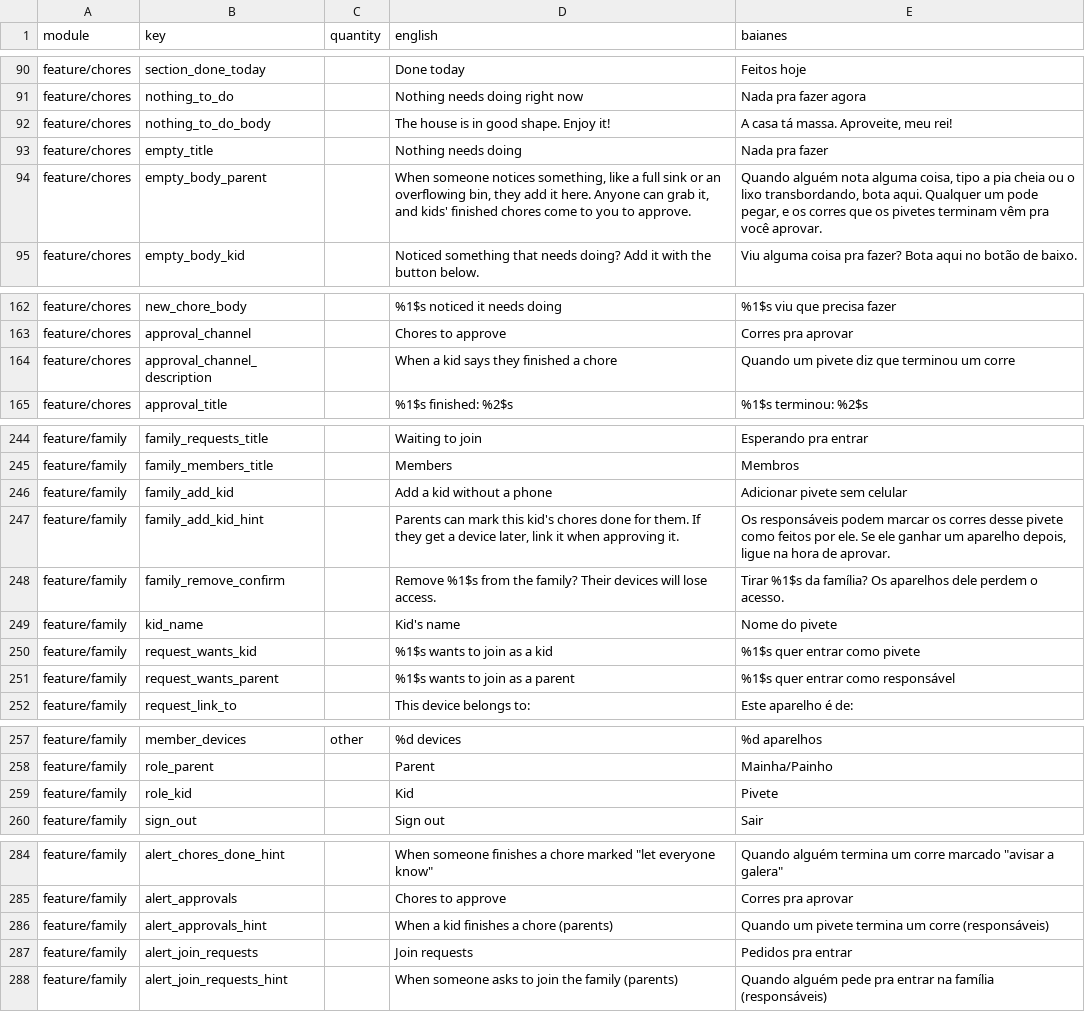
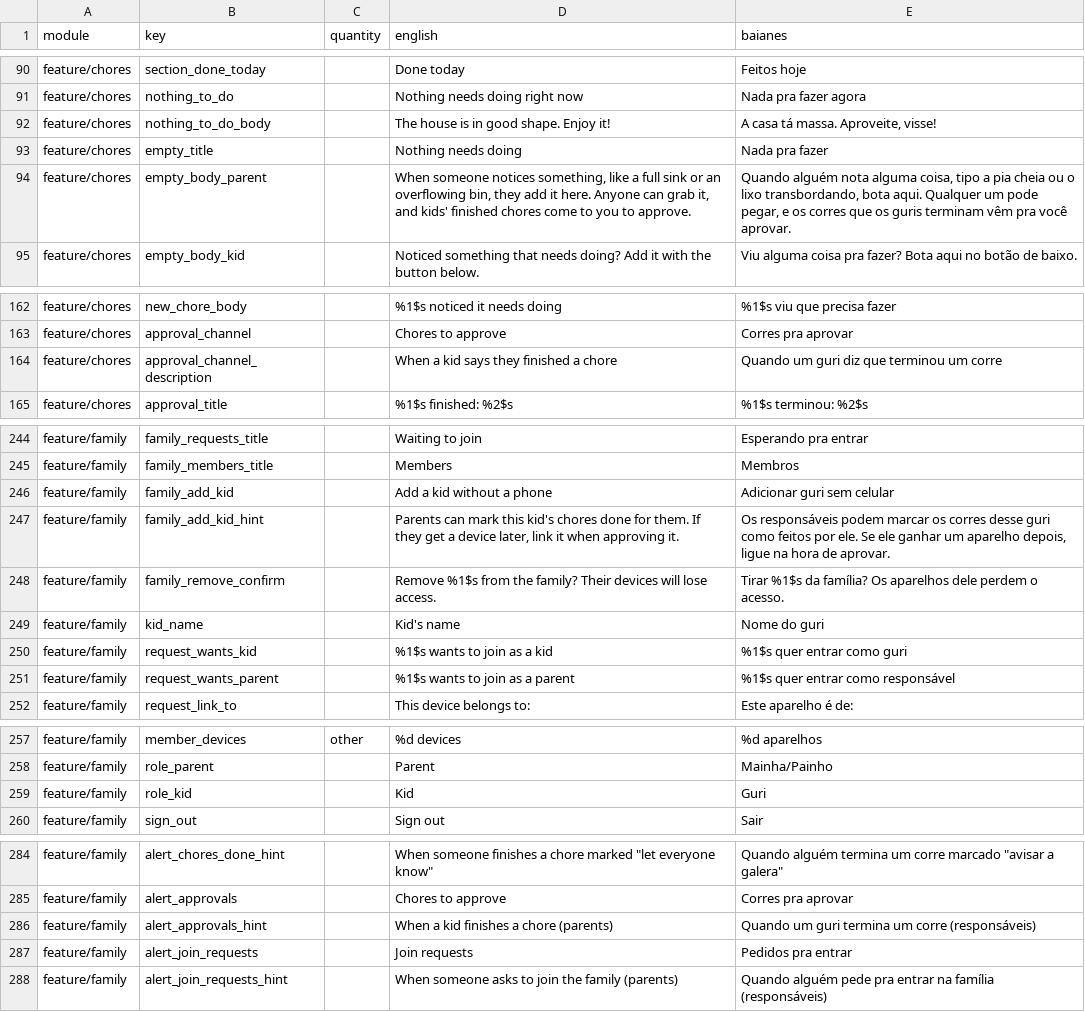
Before and after one commit to ramonvidal/ChoreMe, a CSV file: translations/baianes.csv, drawn as a sheet; only a part is shown, gaps mark what is left out; the diff covers the shown part only.

```diff
--- a/translations/baianes.csv
+++ b/translations/baianes.csv
@@ -91,5 +91,5 @@ feature/chores,section_done_today,,Done today,Feitos hoje
 feature/chores,nothing_to_do,,Nothing needs doing right now,Nada pra fazer agora
-feature/chores,nothing_to_do_body,,The house is in good shape. Enjoy it!,"A casa tá massa. Aproveite, meu rei!"
+feature/chores,nothing_to_do_body,,The house is in good shape. Enjoy it!,"A casa tá massa. Aproveite, visse!"
 feature/chores,empty_title,,Nothing needs doing,Nada pra fazer
-feature/chores,empty_body_parent,,"When someone notices something, like a full sink or an overflowing bin, they add it here. Anyone can grab it, and kids' finished chores come to you to approve.","Quando alguém nota alguma coisa, tipo a pia cheia ou o lixo transbordando, bota aqui. Qualquer um pode pegar, e os corres que os pivetes terminam vêm pra você aprovar."
+feature/chores,empty_body_parent,,"When someone notices something, like a full sink or an overflowing bin, they add it here. Anyone can grab it, and kids' finished chores come to you to approve.","Quando alguém nota alguma coisa, tipo a pia cheia ou o lixo transbordando, bota aqui. Qualquer um pode pegar, e os corres que os guris terminam vêm pra você aprovar."
 feature/chores,empty_body_kid,,Noticed something that needs doing? Add it with the button below.,Viu alguma coisa pra fazer? Bota aqui no botão de baixo.
@@ -163,3 +163,3 @@ feature/chores,new_chore_body,,%1$s noticed it needs doing,%1$s viu que precisa
 feature/chores,approval_channel,,Chores to approve,Corres pra aprovar
-feature/chores,approval_channel_description,,When a kid says they finished a chore,Quando um pivete diz que terminou um corre
+feature/chores,approval_channel_description,,When a kid says they finished a chore,Quando um guri diz que terminou um corre
 feature/chores,approval_title,,%1$s finished: %2$s,%1$s terminou: %2$s
@@ -245,7 +245,7 @@ feature/family,family_requests_title,,Waiting to join,Esperando pra entrar
 feature/family,family_members_title,,Members,Membros
-feature/family,family_add_kid,,Add a kid without a phone,Adicionar pivete sem celular
-feature/family,family_add_kid_hint,,"Parents can mark this kid's chores done for them. If they get a device later, link it when approving it.","Os responsáveis podem marcar os corres desse pivete como feitos por ele. Se ele ganhar um aparelho depois, ligue na hora de aprovar."
+feature/family,family_add_kid,,Add a kid without a phone,Adicionar guri sem celular
+feature/family,family_add_kid_hint,,"Parents can mark this kid's chores done for them. If they get a device later, link it when approving it.","Os responsáveis podem marcar os corres desse guri como feitos por ele. Se ele ganhar um aparelho depois, ligue na hora de aprovar."
 feature/family,family_remove_confirm,,Remove %1$s from the family? Their devices will lose access.,Tirar %1$s da família? Os aparelhos dele perdem o acesso.
-feature/family,kid_name,,Kid's name,Nome do pivete
-feature/family,request_wants_kid,,%1$s wants to join as a kid,%1$s quer entrar como pivete
+feature/family,kid_name,,Kid's name,Nome do guri
+feature/family,request_wants_kid,,%1$s wants to join as a kid,%1$s quer entrar como guri
 feature/family,request_wants_parent,,%1$s wants to join as a parent,%1$s quer entrar como responsável
@@ -258,3 +258,3 @@ feature/family,member_devices,other,%d devices,%d aparelhos
 feature/family,role_parent,,Parent,Mainha/Painho
-feature/family,role_kid,,Kid,Pivete
+feature/family,role_kid,,Kid,Guri
 feature/family,sign_out,,Sign out,Sair
@@ -285,3 +285,3 @@ feature/family,alert_chores_done_hint,,"When someone finishes a chore marked ""l
 feature/family,alert_approvals,,Chores to approve,Corres pra aprovar
-feature/family,alert_approvals_hint,,When a kid finishes a chore (parents),Quando um pivete termina um corre (responsáveis)
+feature/family,alert_approvals_hint,,When a kid finishes a chore (parents),Quando um guri termina um corre (responsáveis)
 feature/family,alert_join_requests,,Join requests,Pedidos pra entrar
```
Also changed, not shown: 2 edited cells elsewhere in this file, 18 other files.
